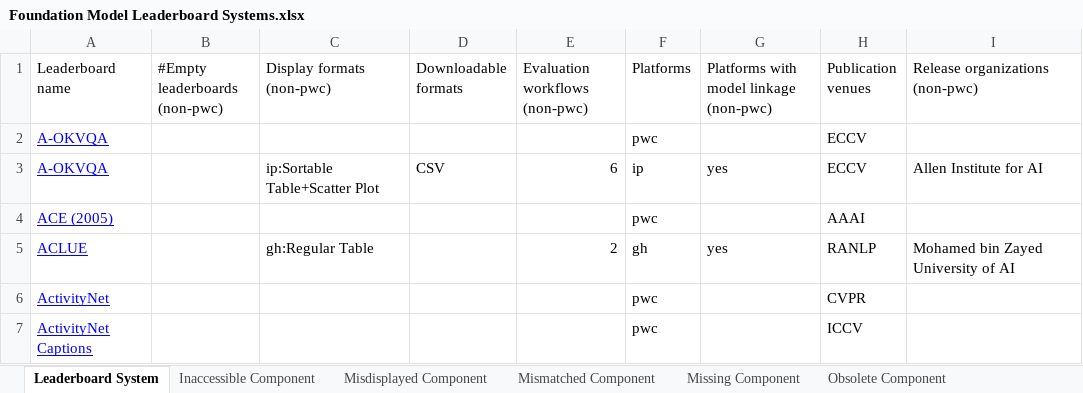
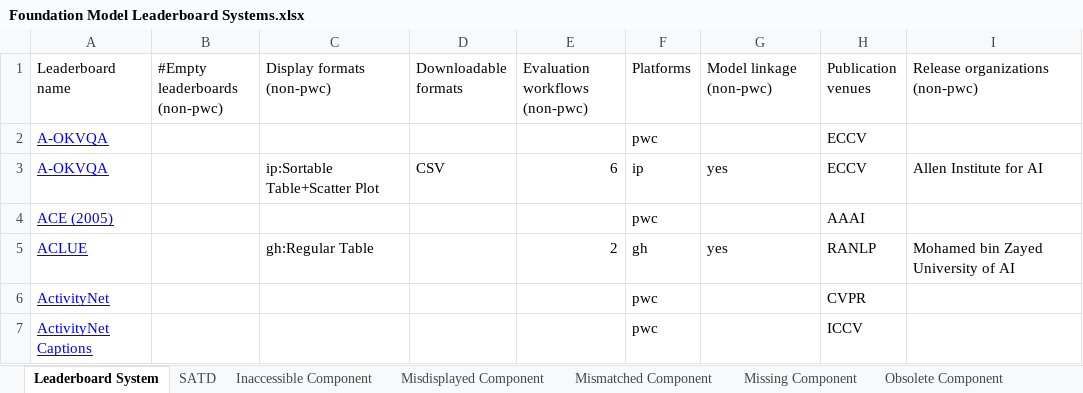
Before and after one commit to zhimin-z/Foundation-Model-Leaderboard-Survey, an Excel workbook: meta/Foundation Model Leaderboard Systems.xlsx, sheet Leaderboard System, drawn as a sheet; only a part is shown; values as stored, in another font and other column widths than the file's, no borders; charts and pictures not drawn; the diff names each change by its address in the sheet, - before the commit and + after, or states it on an @@ line.

```diff
--- a/meta/Foundation Model Leaderboard Systems.xlsx (sheet Leaderboard System)
+++ b/meta/Foundation Model Leaderboard Systems.xlsx (sheet Leaderboard System)
+sheet tab: SATD
-G1: Platforms with model linkage (non-pwc)
+G1: Model linkage (non-pwc)
```
Also changed, not shown: charts or pictures, 2 other files.
